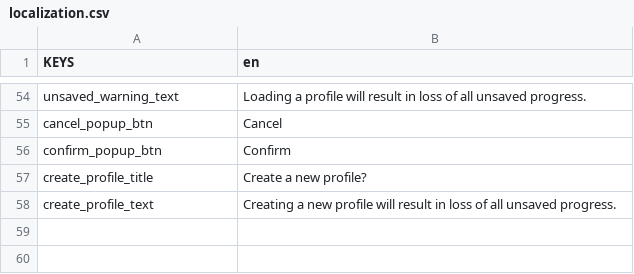
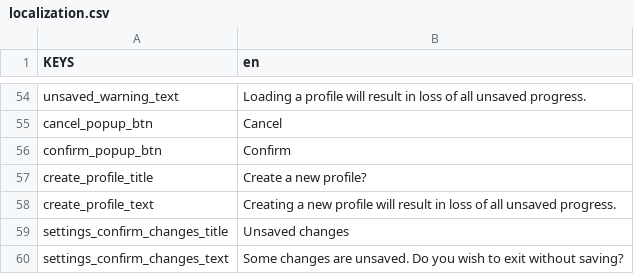
Before and after one commit to symbol24/solodev5, a CSV file: Data/Loc/localization.csv, drawn as a sheet; only a part is shown, gaps mark what is left out.

Commit message:
refactored audio settings into a settings page

```diff
--- a/Data/Loc/localization.csv
+++ b/Data/Loc/localization.csv
@@ -62 +62,3 @@ create_profile_title,Create a new profile?
 create_profile_text,Creating a new profile will result in loss of all unsaved progress.
+settings_confirm_changes_title,Unsaved changes
+settings_confirm_changes_text,Some changes are unsaved. Do you wish to exit without saving?
```
Also changed, not shown: 26 other files.
